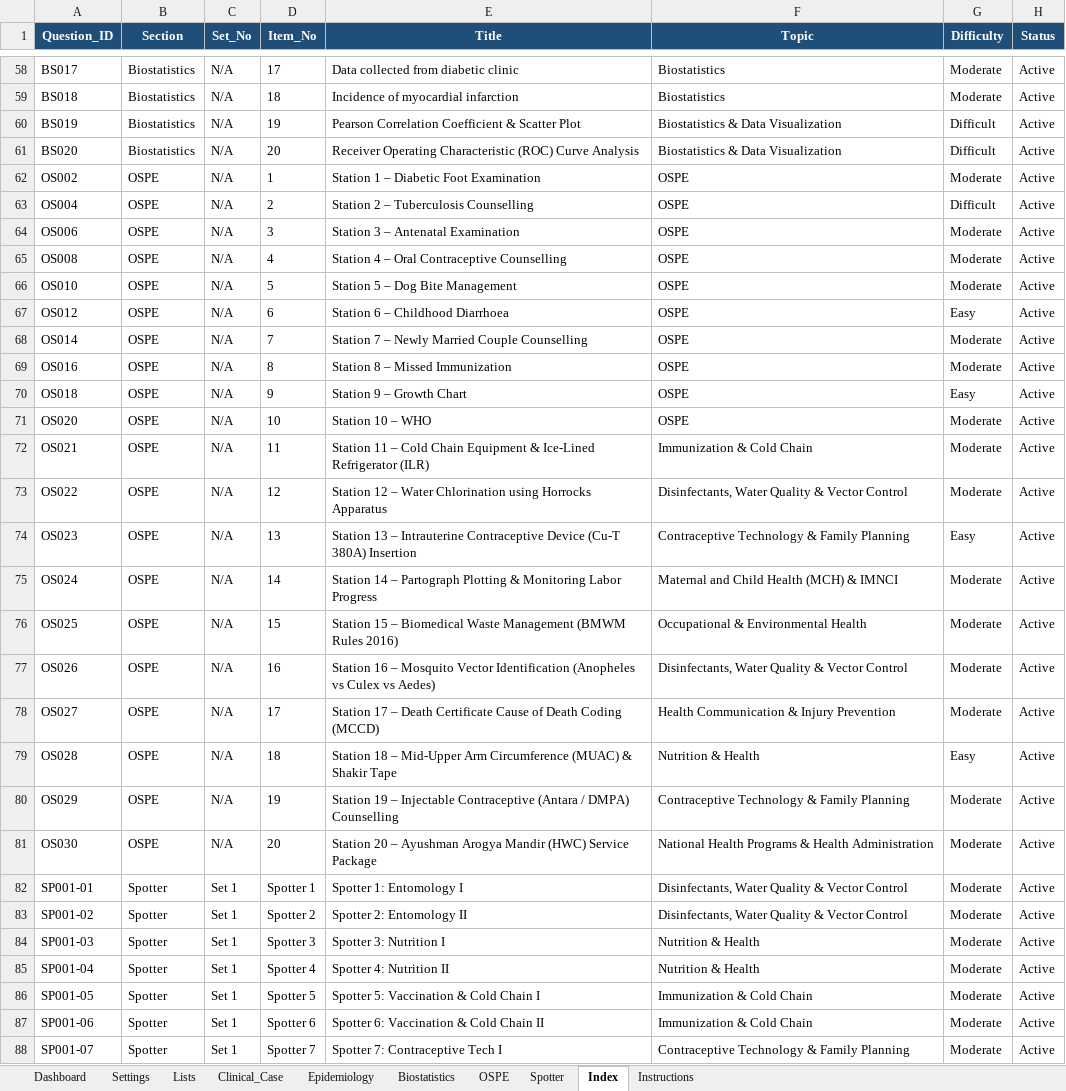
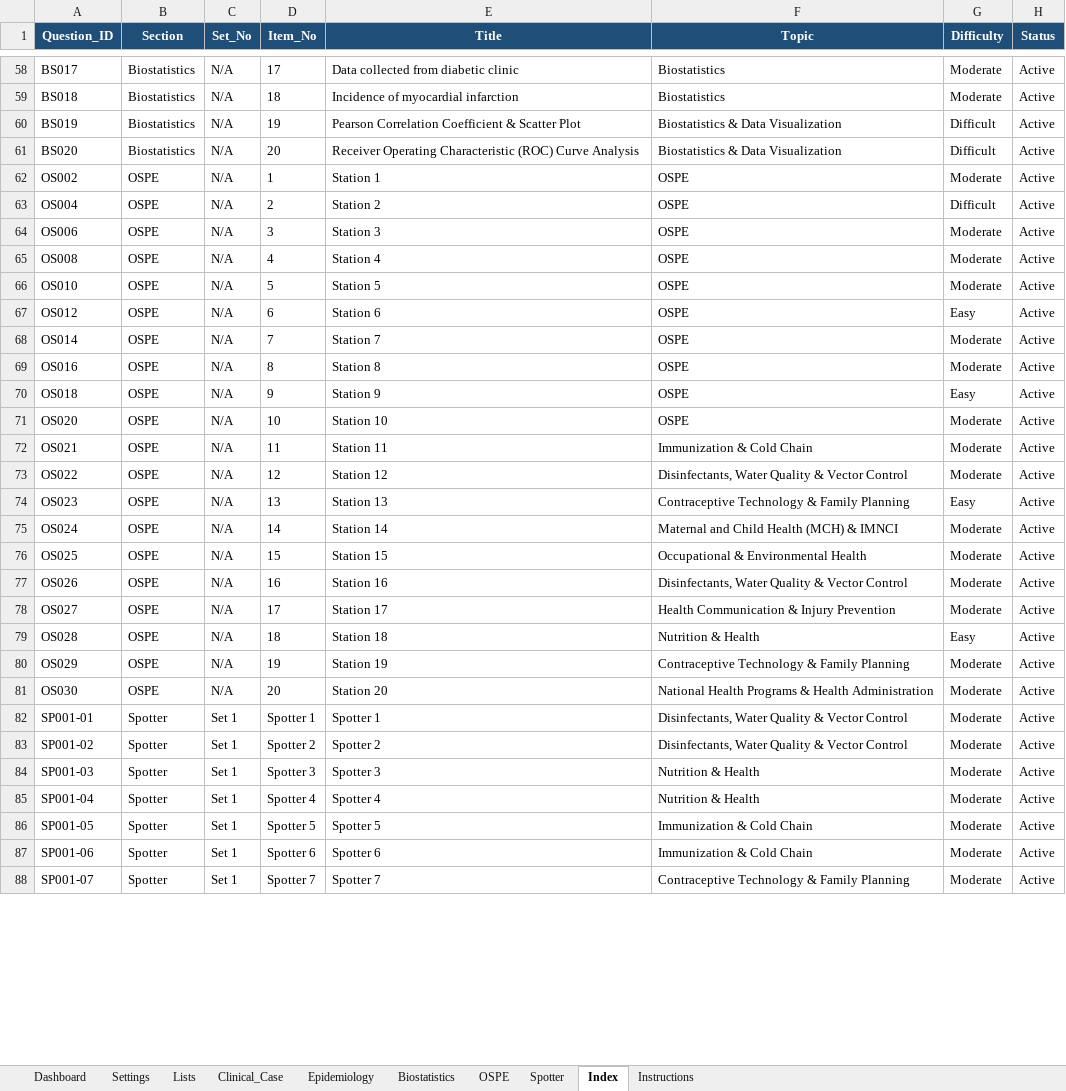
Before and after one commit to SpaRroW410/practical_exam, an Excel workbook: QuestionBank.xlsx, sheet Index, drawn as a sheet; only a part is shown, gaps mark what is left out; values as stored, in another font and other column widths than the file's, no borders; the diff covers the shown part only; the diff names each change by its address in the sheet, - before the commit and + after, or states it on an @@ line.

```diff
--- a/QuestionBank.xlsx (sheet Index)
+++ b/QuestionBank.xlsx (sheet Index)
-E62 (Title): Station 1 – Diabetic Foot Examination
+E62 (Title): Station 1
-E63 (Title): Station 2 – Tuberculosis Counselling
+E63 (Title): Station 2
-E64 (Title): Station 3 – Antenatal Examination
+E64 (Title): Station 3
-E65 (Title): Station 4 – Oral Contraceptive Counselling
+E65 (Title): Station 4
-E66 (Title): Station 5 – Dog Bite Management
+E66 (Title): Station 5
-E67 (Title): Station 6 – Childhood Diarrhoea
+E67 (Title): Station 6
-E68 (Title): Station 7 – Newly Married Couple Counselling
+E68 (Title): Station 7
-E69 (Title): Station 8 – Missed Immunization
+E69 (Title): Station 8
-E70 (Title): Station 9 – Growth Chart
+E70 (Title): Station 9
-E71 (Title): Station 10 – WHO
+E71 (Title): Station 10
-E72 (Title): Station 11 – Cold Chain Equipment & Ice-Lined Refrigerator (ILR)
+E72 (Title): Station 11
-E73 (Title): Station 12 – Water Chlorination using Horrocks Apparatus
+E73 (Title): Station 12
-E74 (Title): Station 13 – Intrauterine Contraceptive Device (Cu-T 380A) Insertion
+E74 (Title): Station 13
-E75 (Title): Station 14 – Partograph Plotting & Monitoring Labor Progress
+E75 (Title): Station 14
-E76 (Title): Station 15 – Biomedical Waste Management (BMWM Rules 2016)
+E76 (Title): Station 15
-E77 (Title): Station 16 – Mosquito Vector Identification (Anopheles vs Culex vs Aedes)
+E77 (Title): Station 16
-E78 (Title): Station 17 – Death Certificate Cause of Death Coding (MCCD)
+E78 (Title): Station 17
-E79 (Title): Station 18 – Mid-Upper Arm Circumference (MUAC) & Shakir Tape
+E79 (Title): Station 18
-E80 (Title): Station 19 – Injectable Contraceptive (Antara / DMPA) Counselling
+E80 (Title): Station 19
-E81 (Title): Station 20 – Ayushman Arogya Mandir (HWC) Service Package
+E81 (Title): Station 20
-E82 (Title): Spotter 1: Entomology I
+E82 (Title): Spotter 1
-E83 (Title): Spotter 2: Entomology II
+E83 (Title): Spotter 2
-E84 (Title): Spotter 3: Nutrition I
+E84 (Title): Spotter 3
-E85 (Title): Spotter 4: Nutrition II
+E85 (Title): Spotter 4
-E86 (Title): Spotter 5: Vaccination & Cold Chain I
+E86 (Title): Spotter 5
-E87 (Title): Spotter 6: Vaccination & Cold Chain II
+E87 (Title): Spotter 6
-E88 (Title): Spotter 7: Contraceptive Tech I
+E88 (Title): Spotter 7
```
Also changed, not shown: 233 edited cells elsewhere in this sheet, sheet Spotter, sheet OSPE, sheet Biostatistics, sheet Clinical_Case, sheet Epidemiology, 2 other files.
